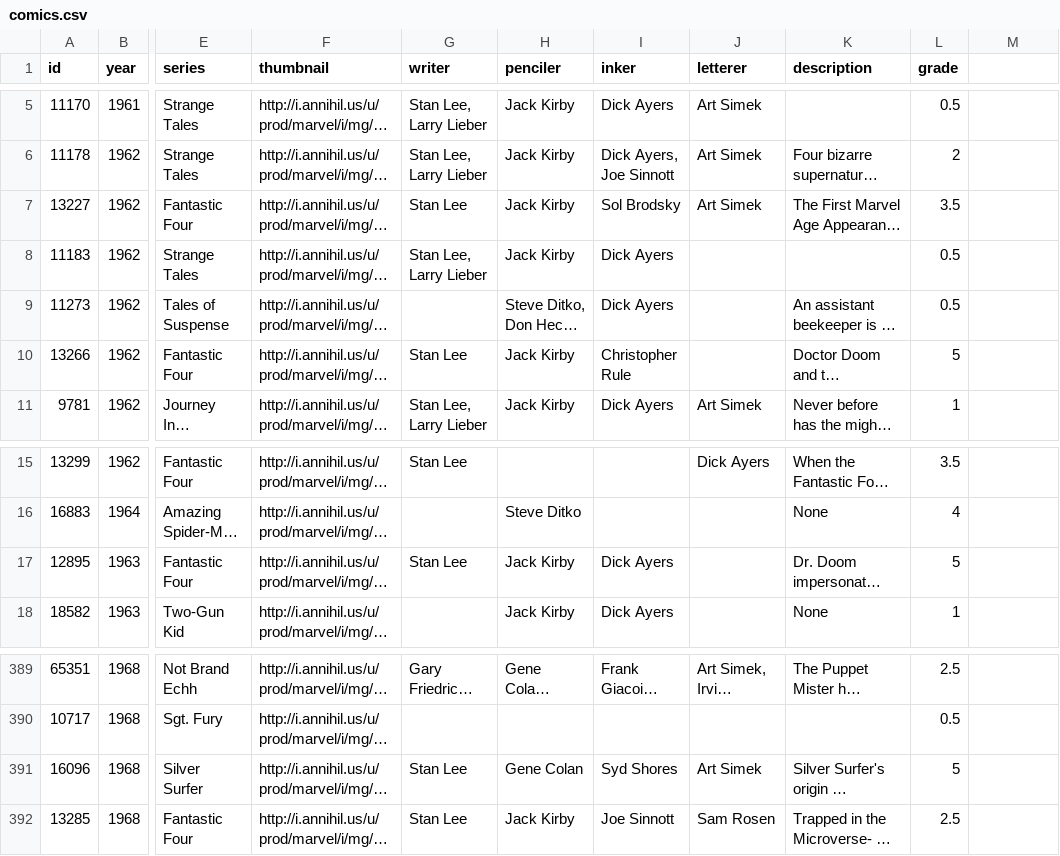
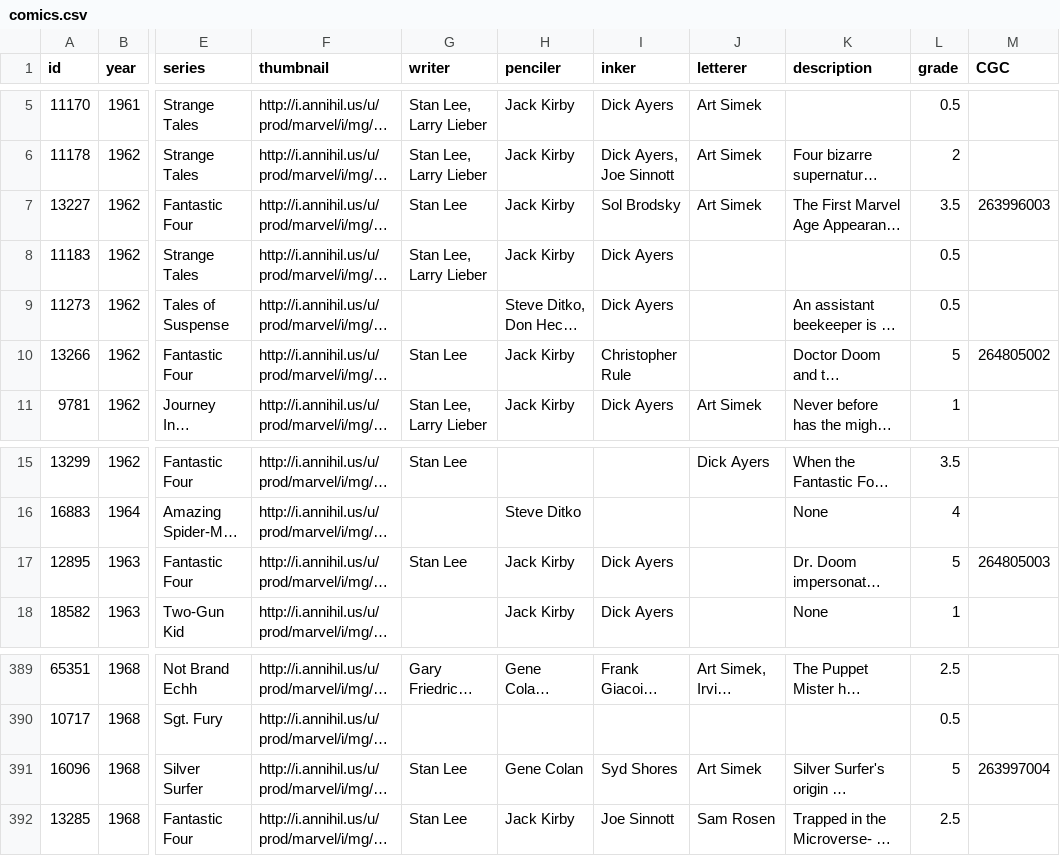
Before and after one commit to johndimm/silverage, a CSV file: public/comics.csv, drawn as a sheet; only a part is shown, gaps mark what is left out; long unchanged cells end in …; the diff names each change by its address in the sheet, - before the commit and + after, or states it on an @@ line.

Commit message:
Moved public to comic-photos repo, added CGC column to comics.csv

```diff
--- a/public/comics.csv
+++ b/public/comics.csv
-M1: (empty)
+M1: CGC
-M7 (CGC): (empty)
+M7 (CGC): 263996003
-M10 (CGC): (empty)
+M10 (CGC): 264805002
-M17 (CGC): (empty)
+M17 (CGC): 264805003
-M391 (CGC): (empty)
+M391 (CGC): 263997004
```
Also changed, not shown: 2 other files.
